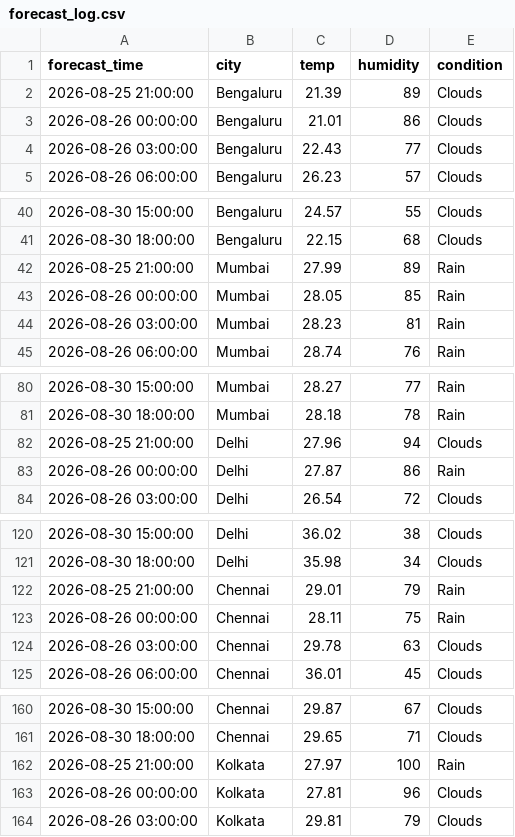
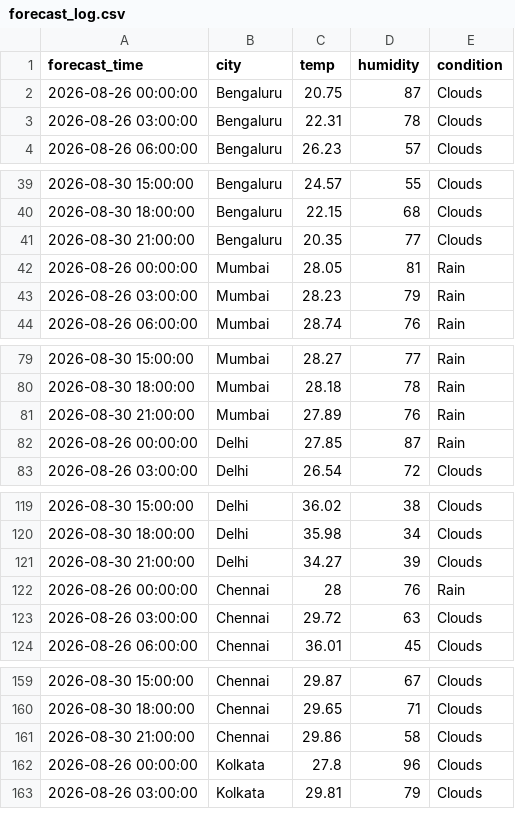
Before and after one commit to zakvanzakvan86-dev/weather-dashboard-data, a CSV file: forecast_log.csv, drawn as a sheet; only a part is shown, gaps mark what is left out; the diff covers the shown part only.

```diff
--- a/forecast_log.csv
+++ b/forecast_log.csv
@@ -1,5 +1,4 @@
 forecast_time,city,temp,humidity,condition
-2026-08-25 21:00:00,Bengaluru,21.39,89,Clouds
-2026-08-26 00:00:00,Bengaluru,21.01,86,Clouds
-2026-08-26 03:00:00,Bengaluru,22.43,77,Clouds
+2026-08-26 00:00:00,Bengaluru,20.75,87,Clouds
+2026-08-26 03:00:00,Bengaluru,22.31,78,Clouds
 2026-08-26 06:00:00,Bengaluru,26.23,57,Clouds
@@ -41,5 +40,5 @@ forecast_time,city,temp,humidity,condition
 2026-08-30 18:00:00,Bengaluru,22.15,68,Clouds
-2026-08-25 21:00:00,Mumbai,27.99,89,Rain
-2026-08-26 00:00:00,Mumbai,28.05,85,Rain
-2026-08-26 03:00:00,Mumbai,28.23,81,Rain
+2026-08-30 21:00:00,Bengaluru,20.35,77,Clouds
+2026-08-26 00:00:00,Mumbai,28.05,81,Rain
+2026-08-26 03:00:00,Mumbai,28.23,79,Rain
 2026-08-26 06:00:00,Mumbai,28.74,76,Rain
@@ -81,4 +80,4 @@ forecast_time,city,temp,humidity,condition
 2026-08-30 18:00:00,Mumbai,28.18,78,Rain
-2026-08-25 21:00:00,Delhi,27.96,94,Clouds
-2026-08-26 00:00:00,Delhi,27.87,86,Rain
+2026-08-30 21:00:00,Mumbai,27.89,76,Rain
+2026-08-26 00:00:00,Delhi,27.85,87,Rain
 2026-08-26 03:00:00,Delhi,26.54,72,Clouds
@@ -121,5 +120,5 @@ forecast_time,city,temp,humidity,condition
 2026-08-30 18:00:00,Delhi,35.98,34,Clouds
-2026-08-25 21:00:00,Chennai,29.01,79,Rain
-2026-08-26 00:00:00,Chennai,28.11,75,Rain
-2026-08-26 03:00:00,Chennai,29.78,63,Clouds
+2026-08-30 21:00:00,Delhi,34.27,39,Clouds
+2026-08-26 00:00:00,Chennai,28,76,Rain
+2026-08-26 03:00:00,Chennai,29.72,63,Clouds
 2026-08-26 06:00:00,Chennai,36.01,45,Clouds
@@ -161,4 +160,4 @@ forecast_time,city,temp,humidity,condition
 2026-08-30 18:00:00,Chennai,29.65,71,Clouds
-2026-08-25 21:00:00,Kolkata,27.97,100,Rain
-2026-08-26 00:00:00,Kolkata,27.81,96,Clouds
+2026-08-30 21:00:00,Chennai,29.86,58,Clouds
+2026-08-26 00:00:00,Kolkata,27.8,96,Clouds
 2026-08-26 03:00:00,Kolkata,29.81,79,Clouds
```
Also changed, not shown: 1 added row elsewhere in this file, weather_log.csv.
